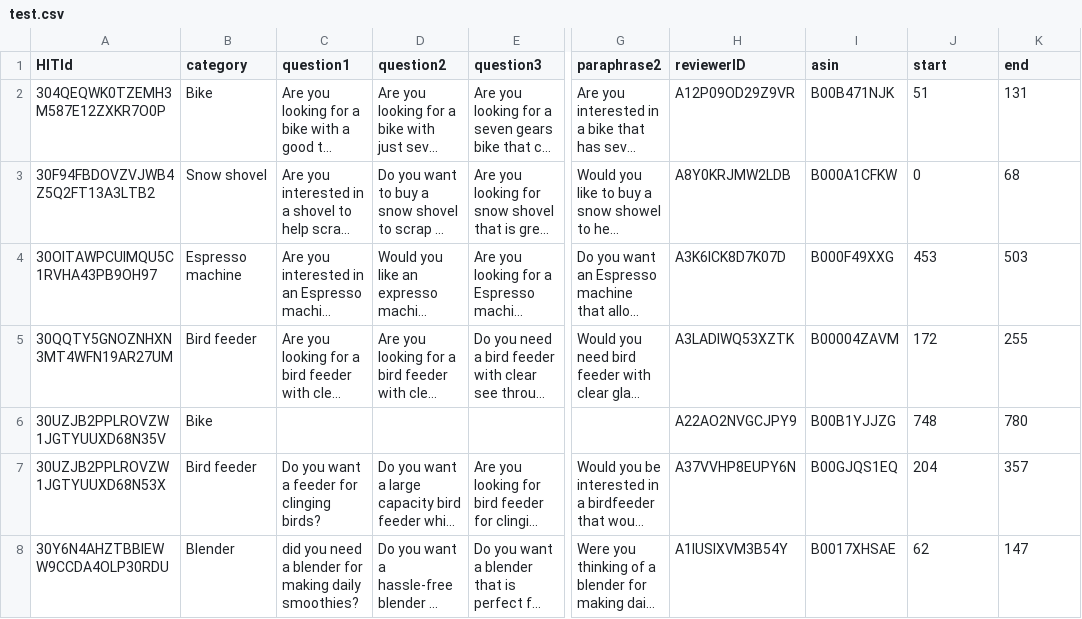
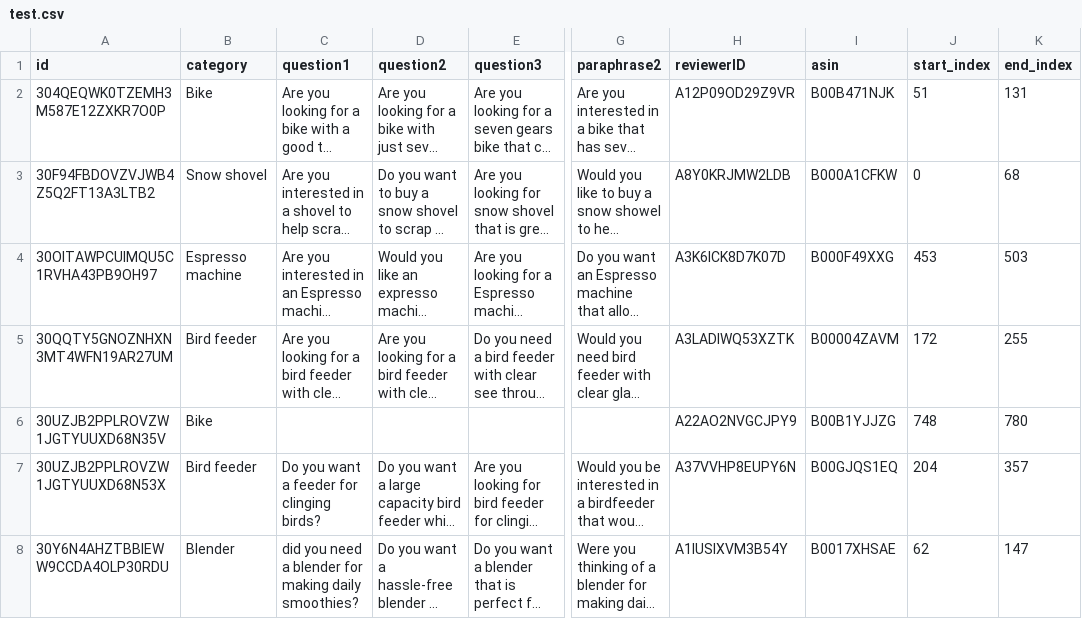
Before and after one commit to iai-group/tors2023-crs-questions, a CSV file: dataset/test.csv, drawn as a sheet; only a part is shown, gaps mark what is left out; long unchanged cells end in …; the diff names each change by its address in the sheet, - before the commit and + after, or states it on an @@ line.

```diff
--- a/dataset/test.csv
+++ b/dataset/test.csv
-A1: HITId
+A1: id
-J1: start
+J1: start_index
-K1: end
+K1: end_index
```
Also changed, not shown: dataset/train.csv, 4 other files.
